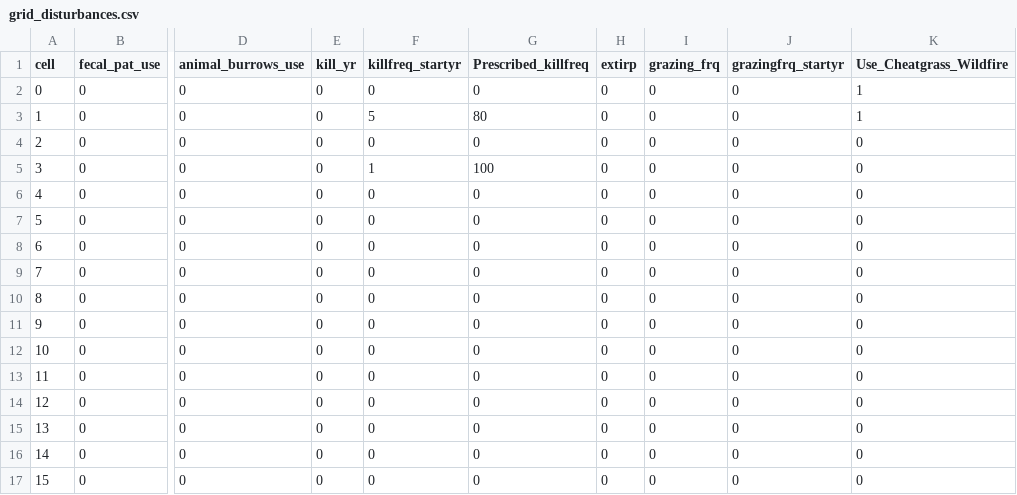
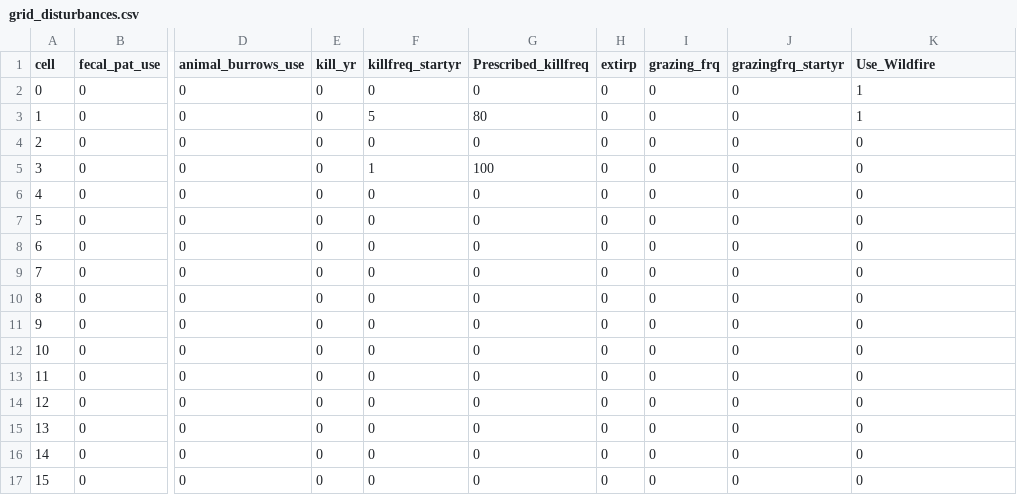
Before and after one commit to DrylandEcology/STEPWAT2, a CSV file: testing.sagebrush.master/Grid_Inputs/grid_disturbances.csv, drawn as a sheet; only a part is shown, gaps mark what is left out; the diff names each change by its address in the sheet, - before the commit and + after, or states it on an @@ line.

Commit message:
Update documentation for wildfire flag in rgroup.in and code #525
- Update description at the bottom of rgroup.in to reflect new wildfire implementation

- Update name of flag to UseWildfire to reflect these changes

```diff
--- a/testing.sagebrush.master/Grid_Inputs/grid_disturbances.csv
+++ b/testing.sagebrush.master/Grid_Inputs/grid_disturbances.csv
-K1: Use_Cheatgrass_Wildfire
+K1: Use_Wildfire
```
Also changed, not shown: 6 other files.
